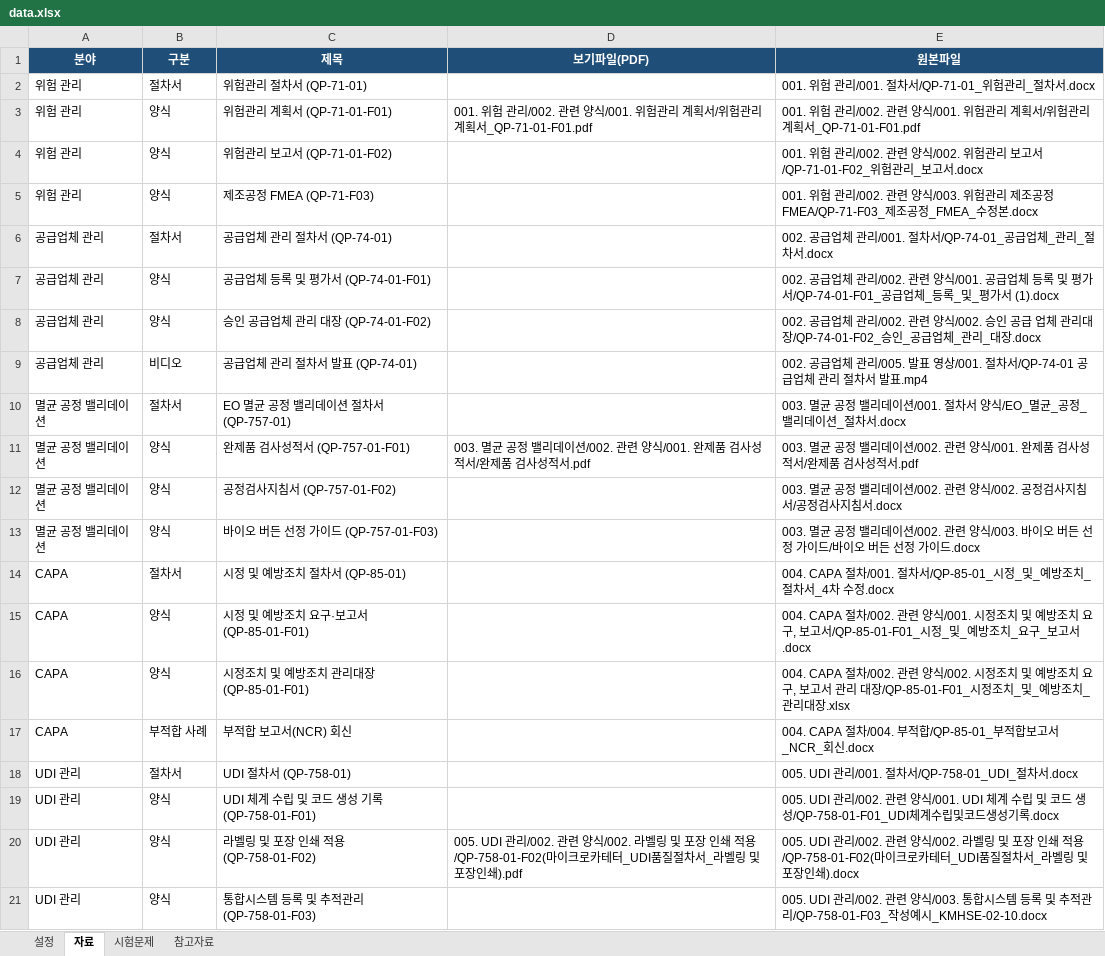
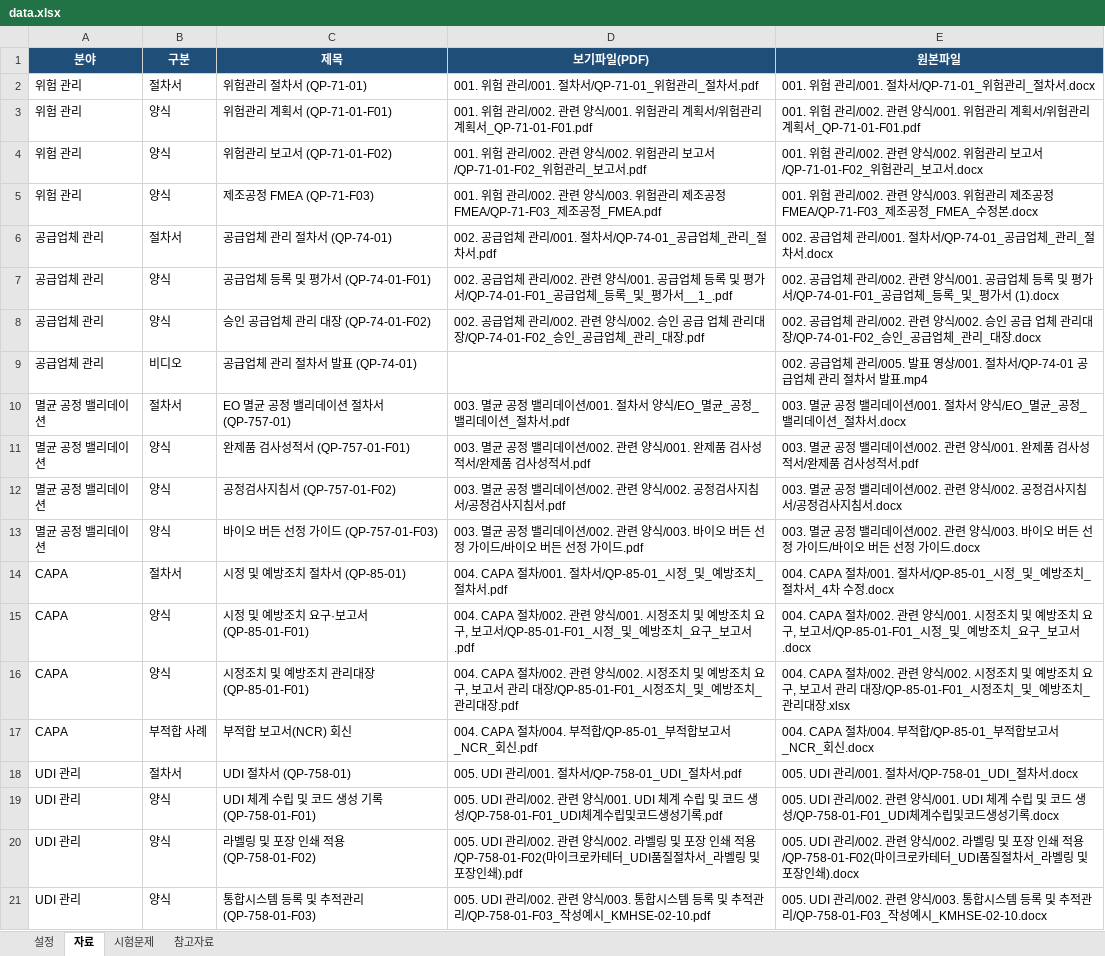
Before and after one commit to si8997/medicalDevice_project, an Excel workbook: data.xlsx, sheet 자료, drawn as a sheet; values as stored, in another font and other column widths than the file's, no borders; the diff names each change by its address in the sheet, - before the commit and + after, or states it on an @@ line.

```diff
--- a/data.xlsx (sheet 자료)
+++ b/data.xlsx (sheet 자료)
-D2 (보기파일(PDF)): (empty)
+D2 (보기파일(PDF)): 001. 위험 관리/001. 절차서/QP-71-01_위험관리_절차서.pdf
-D4 (보기파일(PDF)): (empty)
+D4 (보기파일(PDF)): 001. 위험 관리/002. 관련 양식/002. 위험관리 보고서/QP-71-01-F02_위험관리_보고서.pdf
-D5 (보기파일(PDF)): (empty)
+D5 (보기파일(PDF)): 001. 위험 관리/002. 관련 양식/003. 위험관리 제조공정 FMEA/QP-71-F03_제조공정_FMEA.pdf
-D6 (보기파일(PDF)): (empty)
+D6 (보기파일(PDF)): 002. 공급업체 관리/001. 절차서/QP-74-01_공급업체_관리_절차서.pdf
-D7 (보기파일(PDF)): (empty)
+D7 (보기파일(PDF)): 002. 공급업체 관리/002. 관련 양식/001. 공급업체 등록 및 평가서/QP-74-01-F01_공급업체_등록_및_평가서__1_.pdf
-D8 (보기파일(PDF)): (empty)
+D8 (보기파일(PDF)): 002. 공급업체 관리/002. 관련 양식/002. 승인 공급 업체 관리대장/QP-74-01-F02_승인_공급업체_관리_대장.pdf
-D10 (보기파일(PDF)): (empty)
+D10 (보기파일(PDF)): 003. 멸균 공정 밸리데이션/001. 절차서 양식/EO_멸균_공정_밸리데이션_절차서.pdf
-D12 (보기파일(PDF)): (empty)
+D12 (보기파일(PDF)): 003. 멸균 공정 밸리데이션/002. 관련 양식/002. 공정검사지침서/공정검사지침서.pdf
-D13 (보기파일(PDF)): (empty)
+D13 (보기파일(PDF)): 003. 멸균 공정 밸리데이션/002. 관련 양식/003. 바이오 버든 선정 가이드/바이오 버든 선정 가이드.pdf
-D14 (보기파일(PDF)): (empty)
+D14 (보기파일(PDF)): 004. CAPA 절차/001. 절차서/QP-85-01_시정_및_예방조치_절차서.pdf
-D15 (보기파일(PDF)): (empty)
+D15 (보기파일(PDF)): 004. CAPA 절차/002. 관련 양식/001. 시정조치 및 예방조치 요구, 보고서/QP-85-01-F01_시정_및_예방조치_요구_보고서.pdf
-D16 (보기파일(PDF)): (empty)
+D16 (보기파일(PDF)): 004. CAPA 절차/002. 관련 양식/002. 시정조치 및 예방조치 요구, 보고서 관리 대장/QP-85-01-F01_시정조치_및_예방조치_관리대장.pdf
-D17 (보기파일(PDF)): (empty)
+D17 (보기파일(PDF)): 004. CAPA 절차/004. 부적합/QP-85-01_부적합보고서_NCR_회신.pdf
-D18 (보기파일(PDF)): (empty)
+D18 (보기파일(PDF)): 005. UDI 관리/001. 절차서/QP-758-01_UDI_절차서.pdf
-D19 (보기파일(PDF)): (empty)
+D19 (보기파일(PDF)): 005. UDI 관리/002. 관련 양식/001. UDI 체계 수립 및 코드 생성/QP-758-01-F01_UDI체계수립및코드생성기록.pdf
-D21 (보기파일(PDF)): (empty)
+D21 (보기파일(PDF)): 005. UDI 관리/002. 관련 양식/003. 통합시스템 등록 및 추적관리/QP-758-01-F03_작성예시_KMHSE-02-10.pdf
```
Also changed, not shown: 16 other files.
